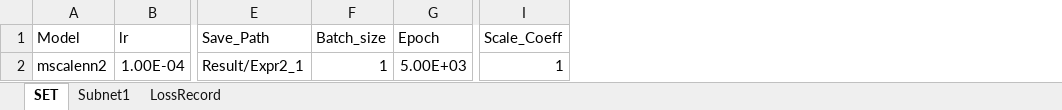
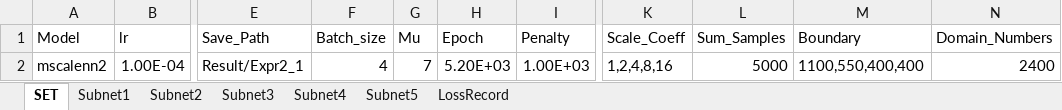
Before and after one commit to liangaomng/lulu_ms1, an Excel workbook: Expr2d/Expr_1.xlsx, sheet SET, drawn as a sheet; only a part is shown, gaps mark what is left out; values as stored, in another font and other column widths than the file's, no borders; addresses are those after the commit; the diff names each change by its address in the sheet, - before the commit and + after, or states it on an @@ line.

```diff
--- a/Expr2d/Expr_1.xlsx (sheet SET)
+++ b/Expr2d/Expr_1.xlsx (sheet SET)
+sheet tab: Subnet2
+sheet tab: Subnet3
+sheet tab: Subnet4
+sheet tab: Subnet5
+column G (Mu), row 2: 7
+column I (Penalty), row 2: 1.00E+03
+column L (Sum_Samples), row 2: 5000
+column M (Boundary), row 2: 1100,550,400,400
+column N (Domain_Numbers), row 2: 2400
-F2 (Batch_size): 1
+F2 (Batch_size): 4
-H2 (Epoch): 5.00E+03
+H2 (Epoch): 5.20E+03
-K2 (Scale_Coeff): 1
+K2 (Scale_Coeff): 1,2,4,8,16
```
Also changed, not shown: sheet Subnet1, Expr1d/Expr_1.xlsx, Expr1d/Expr_2.xlsx, 9 other files.
